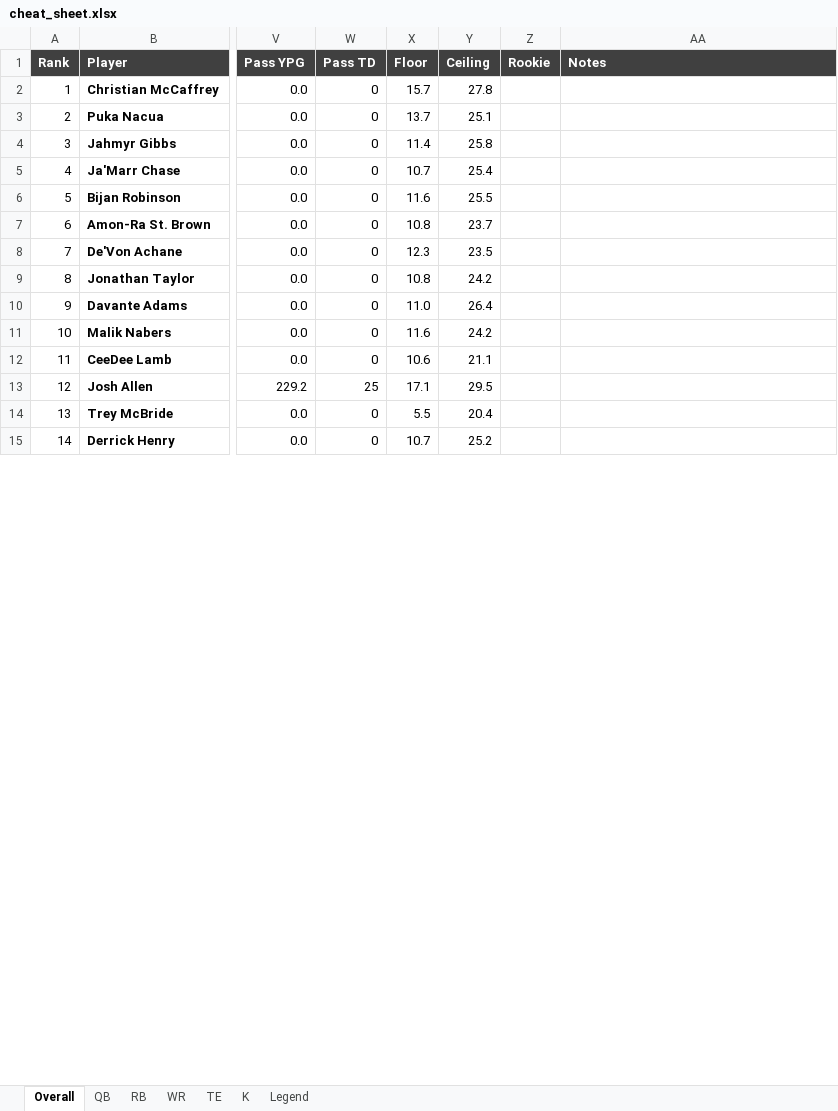
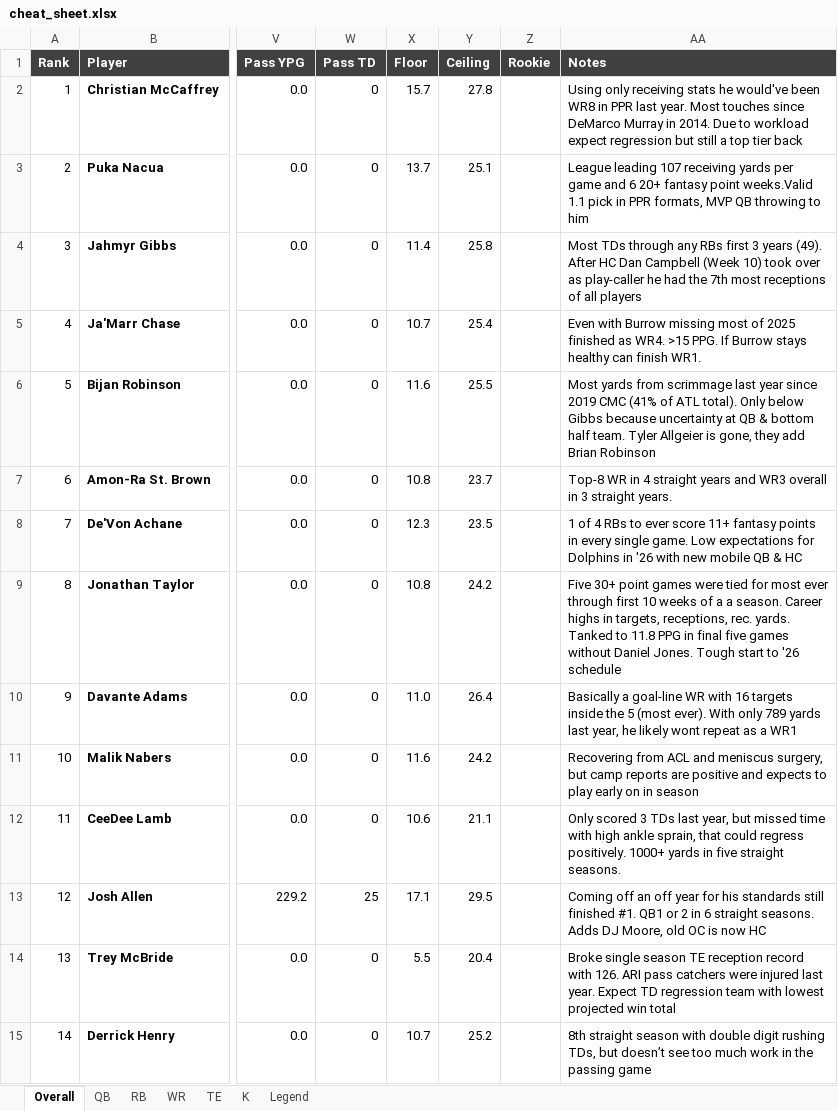
Before and after one commit to ferdenziandrew/fantasy-football-ai-engine, an Excel workbook: content/cheat_sheet.xlsx, sheet Overall, drawn as a sheet; only a part is shown, gaps mark what is left out; values as stored, in another font and other column widths than the file's, no borders; conditional formats not drawn; the diff covers the shown part only; the diff names each change by its address in the sheet, - before the commit and + after, or states it on an @@ line.

Commit message:
feat: load RB/WR/QB/TE Notes into DB, regenerate cheat sheet, rename blurb->Notes in docs
- load_blurbs.py: new -- loads approved Notes from both worklist files into rankings.blurb/blurb_source, matched by gsis_id

- content/blurb_worklist_rbwr.xlsx: new -- RB/WR worklist, fully filled in and typo-fixed

- content/cheat_sheet.xlsx: regenerated with full Notes coverage across all four positions (94 players)

- README.md, ROADMAP.md: renamed blurb -> Notes in prose per Andrew's call; DB column/file names (blurb, blurb_source, blurb_worklist.py) deliberately left as-is

- ROADMAP.md: Phase 2 checklist updated (RB/WR + load-back done), pytest suite unblocked

```diff
--- a/content/cheat_sheet.xlsx (sheet Overall)
+++ b/content/cheat_sheet.xlsx (sheet Overall)
-AA2 (Notes): (empty)
+AA2 (Notes): Using only receiving stats he would've been WR8 in PPR last year. Most touches since DeMarco Murray in 2014. Due to workload expect regression but still a top tier back
-AA3 (Notes): (empty)
+AA3 (Notes): League leading 107 receiving yards per game and 6 20+ fantasy point weeks.Valid 1.1 pick in PPR formats, MVP QB throwing to him
-AA4 (Notes): (empty)
+AA4 (Notes): Most TDs through any RBs first 3 years (49). After HC Dan Campbell (Week 10) took over as play-caller he had the 7th most receptions of all players
-AA5 (Notes): (empty)
+AA5 (Notes): Even with Burrow missing most of 2025 finished as WR4. >15 PPG. If Burrow stays healthy can finish WR1.
-AA6 (Notes): (empty)
+AA6 (Notes): Most yards from scrimmage last year since 2019 CMC (41% of ATL total). Only below Gibbs because uncertainty at QB & bottom half team. Tyler Allgeier is gone, they add Brian Robinson
-AA7 (Notes): (empty)
+AA7 (Notes): Top-8 WR in 4 straight years and WR3 overall in 3 straight years.
-AA8 (Notes): (empty)
+AA8 (Notes): 1 of 4 RBs to ever score 11+ fantasy points in every single game. Low expectations for Dolphins in '26 with new mobile QB & HC
-AA9 (Notes): (empty)
+AA9 (Notes): Five 30+ point games were tied for most ever through first 10 weeks of a a season. Career highs in targets, receptions, rec. yards. Tanked to 11.8 PPG in final five games without Daniel Jones. Tough start to '26 schedule
-AA10 (Notes): (empty)
+AA10 (Notes): Basically a goal-line WR with 16 targets inside the 5 (most ever). With only 789 yards last year, he likely wont repeat as a WR1
-AA11 (Notes): (empty)
+AA11 (Notes): Recovering from ACL and meniscus surgery, but camp reports are positive and expects to play early on in season
-AA12 (Notes): (empty)
+AA12 (Notes): Only scored 3 TDs last year, but missed time with high ankle sprain, that could regress positively. 1000+ yards in five straight seasons.
-AA13 (Notes): (empty)
+AA13 (Notes): Coming off an off year for his standards still finished #1. QB1 or 2 in 6 straight seasons. Adds DJ Moore, old OC is now HC
-AA14 (Notes): (empty)
+AA14 (Notes): Broke single season TE reception record with 126. ARI pass catchers were injured last year. Expect TD regression team with lowest projected win total
-AA15 (Notes): (empty)
+AA15 (Notes): 8th straight season with double digit rushing TDs, but doesn’t see too much work in the passing game
```
Also changed, not shown: 146 edited cells elsewhere in this sheet, sheet WR, sheet RB, sheet QB, sheet TE, sheet K, 4 other files.
